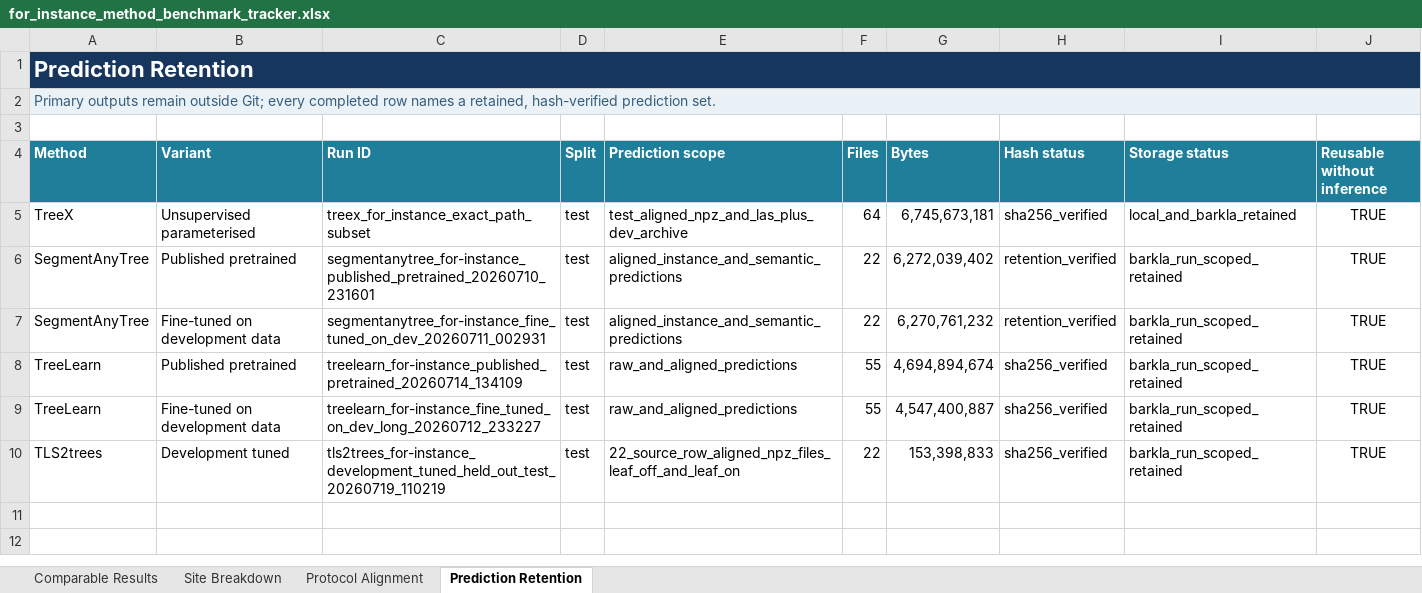
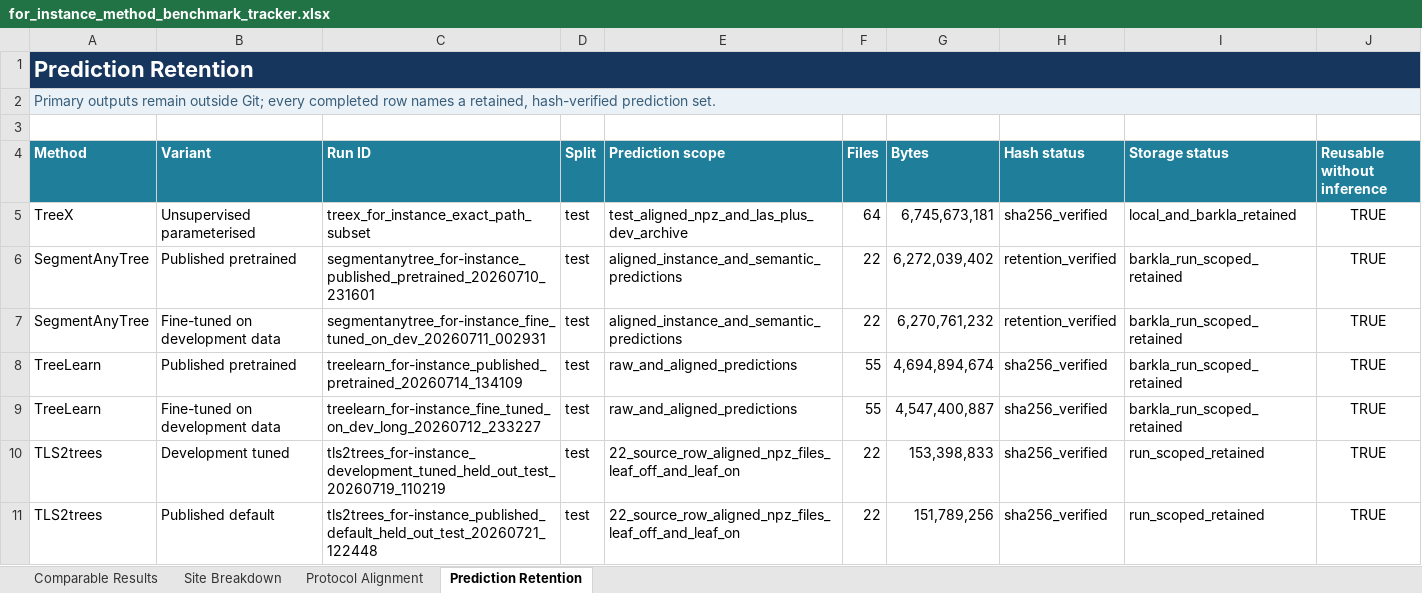
Before and after one commit to EwanMoorcroft/individual-tree-segmentation-benchmarks, an Excel workbook: outputs/for_instance_benchmark_metrics/for_instance_method_benchmark_tracker.xlsx, sheet Prediction Retention, drawn as a sheet; values as stored, in another font and other column widths than the file's, no borders; table styles not drawn; the diff names each change by its address in the sheet, - before the commit and + after, or states it on an @@ line.

Commit message:
Publish TLS2trees published-default FOR-instance results

```diff
--- a/outputs/for_instance_benchmark_metrics/for_instance_method_benchmark_tracker.xlsx (sheet Prediction Retention)
+++ b/outputs/for_instance_benchmark_metrics/for_instance_method_benchmark_tracker.xlsx (sheet Prediction Retention)
-I10 (Storage status): barkla_run_scoped_retained
+I10 (Storage status): run_scoped_retained
+row 11: TLS2trees | Published default | tls2trees_for-instance_published_default_held_out_test_20260721_122448 | test | 22_source_row_aligned_npz_files_leaf_off_and_leaf_on | 22 | 151,789,256 | sha256_verified | run_scoped_retained | TRUE
```
Also changed, not shown: sheet Site Breakdown, sheet Comparable Results, sheet Protocol Alignment, 18 other files.
